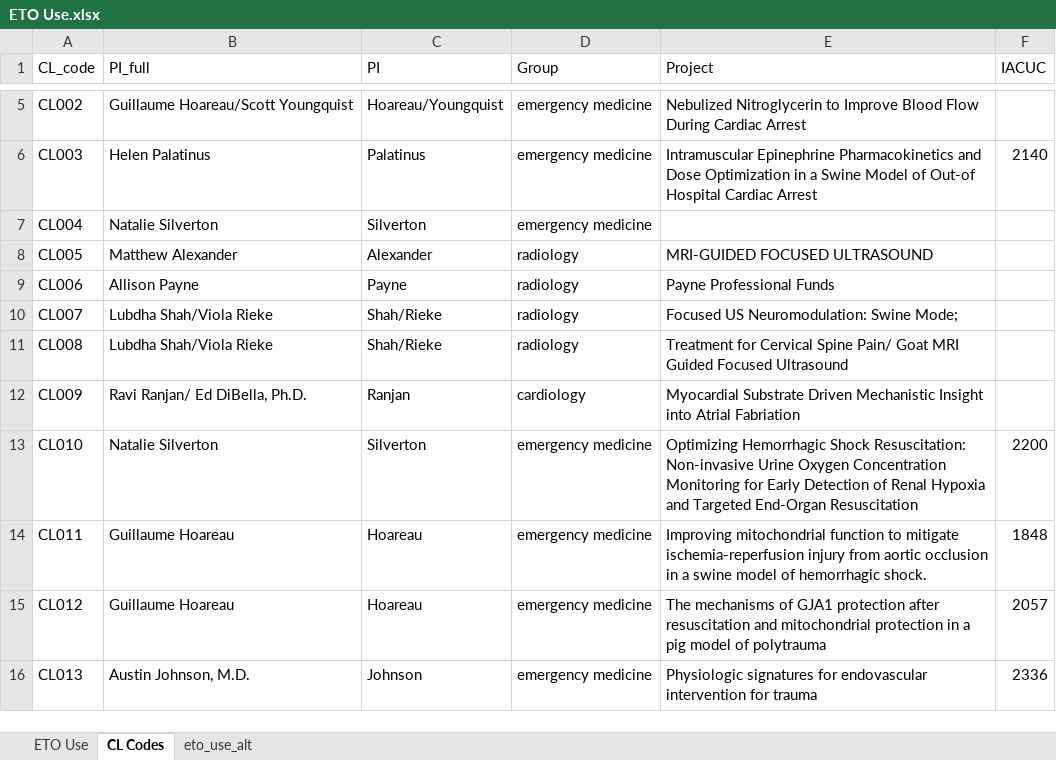
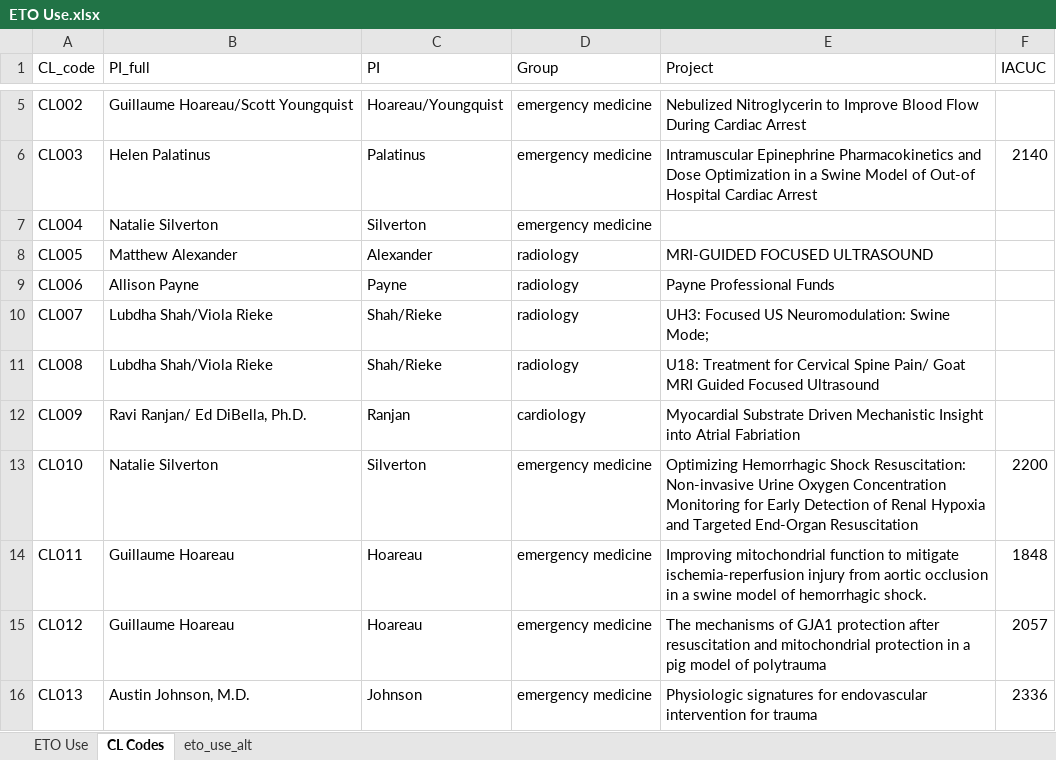
Before and after one commit to mzabrisk/eto_billing, an Excel workbook: ETO Use.xlsx, sheet CL Codes, drawn as a sheet; only a part is shown, gaps mark what is left out; values as stored, in another font and other column widths than the file's, no borders; the diff names each change by its address in the sheet, - before the commit and + after, or states it on an @@ line.

```diff
--- a/ETO Use.xlsx (sheet CL Codes)
+++ b/ETO Use.xlsx (sheet CL Codes)
-E10 (Project): Focused US Neuromodulation: Swine Mode;
+E10 (Project): UH3: Focused US Neuromodulation: Swine Mode;
-E11 (Project): Treatment for…
+E11 (Project): U18: Treatment for…
```
Also changed, not shown: sheet eto_use_alt, 13 other files.
